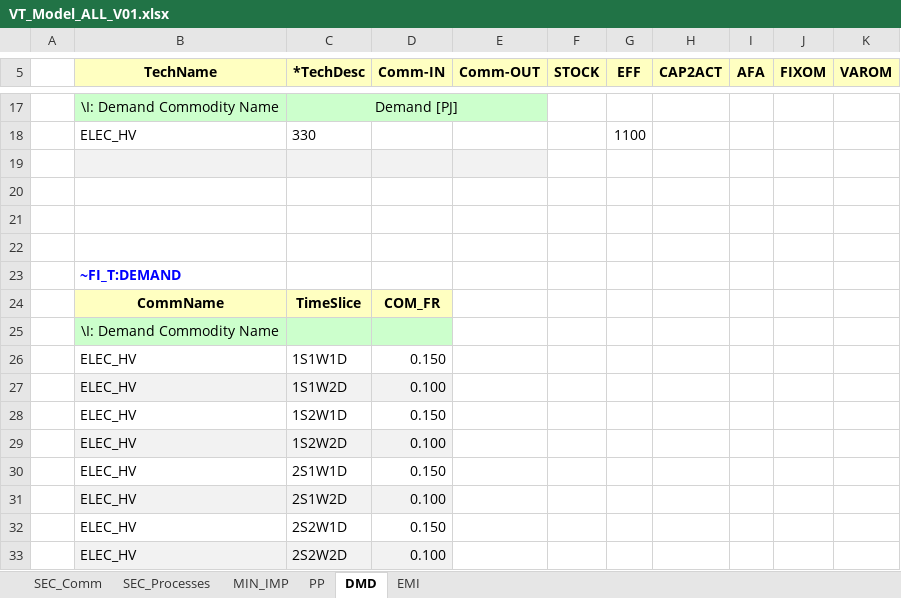
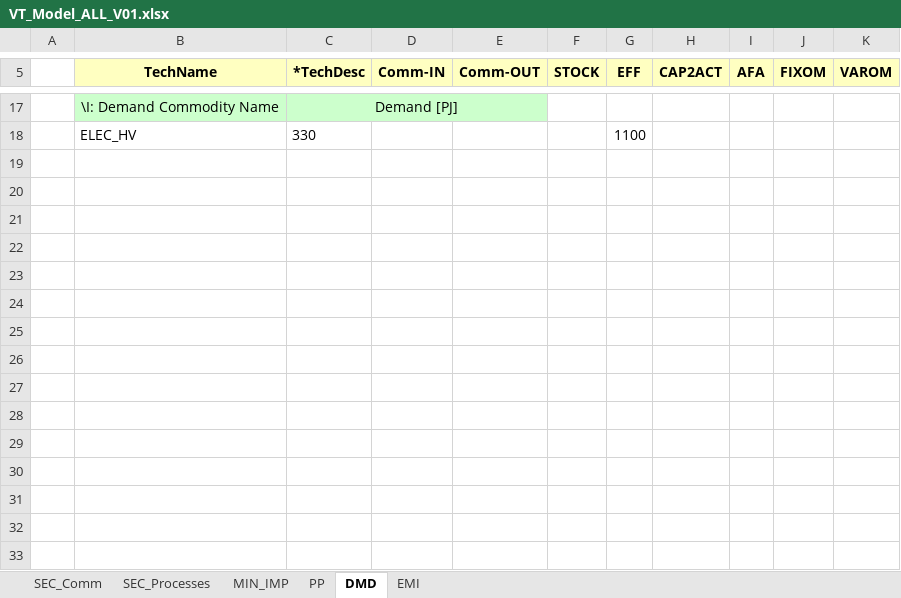
Before and after one commit to emiwyrwa/Emilia, an Excel workbook: VT_Model_ALL_V01.xlsx, sheet DMD, drawn as a sheet; only a part is shown, gaps mark what is left out; values as stored, in another font and other column widths than the file's, no borders; the diff names each change by its address in the sheet, - before the commit and + after, or states it on an @@ line.

Commit message:
Add files via upload

```diff
--- a/VT_Model_ALL_V01.xlsx (sheet DMD)
+++ b/VT_Model_ALL_V01.xlsx (sheet DMD)
-row 19: (empty)
-row 20: (empty)
-row 21: (empty)
-row 22: (empty)
-row 23:  | ~FI_T:DEMAND
-row 24:  | CommName | TimeSlice | COM_FR
-row 25:  | \I: Demand Commodity Name
-row 26:  | ELEC_HV | 1S1W1D | 0.150
-row 27:  | ELEC_HV | 1S1W2D | 0.100
-row 28:  | ELEC_HV | 1S2W1D | 0.150
-row 29:  | ELEC_HV | 1S2W2D | 0.100
-row 30:  | ELEC_HV | 2S1W1D | 0.150
-row 31:  | ELEC_HV | 2S1W2D | 0.100
-row 32:  | ELEC_HV | 2S2W1D | 0.150
-row 33:  | ELEC_HV | 2S2W2D | 0.100
```
